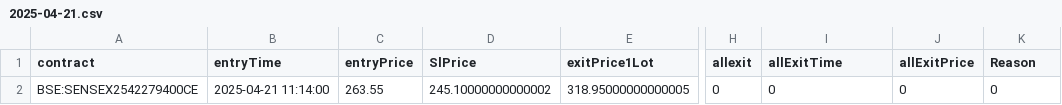
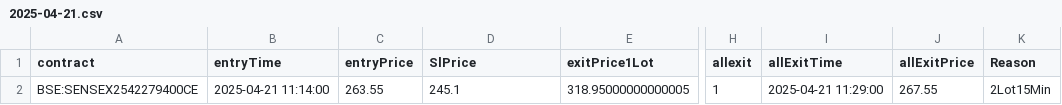
Before and after one commit to SirshenduSamanta/FnoData, a CSV file: 5_Algo/data/2025-04-21.csv, drawn as a sheet; only a part is shown, gaps mark what is left out; the diff names each change by its address in the sheet, - before the commit and + after, or states it on an @@ line.

```diff
--- a/5_Algo/data/2025-04-21.csv
+++ b/5_Algo/data/2025-04-21.csv
-D2 (SlPrice): 245.10000000000002
+D2 (SlPrice): 245.1
-H2 (allexit): 0
+H2 (allexit): 1
-I2 (allExitTime): 0
+I2 (allExitTime): 2025-04-21 11:29:00
-J2 (allExitPrice): 0
+J2 (allExitPrice): 267.55
-K2 (Reason): 0
+K2 (Reason): 2Lot15Min
```
Also changed, not shown: 2_FnoIndex/IndVix.csv, 2_FnoIndex/pcr.csv, 4 other files.
